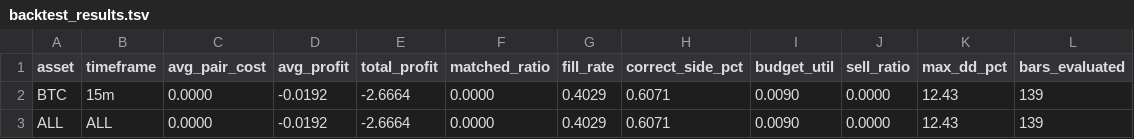
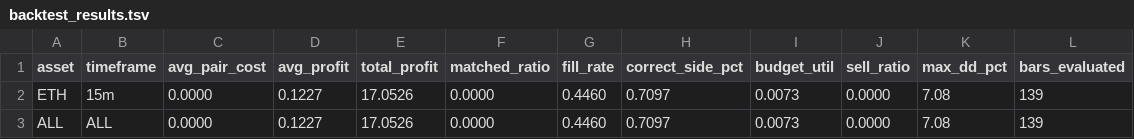
Before and after one commit to mantotan/quant-modelling, a TSV file: autoresearch/dutch/backtest_results.tsv, drawn as a sheet.

```diff
--- a/autoresearch/dutch/backtest_results.tsv
+++ b/autoresearch/dutch/backtest_results.tsv
@@ -1,3 +1,3 @@
 asset	timeframe	avg_pair_cost	avg_profit	total_profit	matched_ratio	fill_rate	correct_side_pct	budget_util	sell_ratio	max_dd_pct	bars_evaluated
-BTC	15m	0.0000	-0.0192	-2.6664	0.0000	0.4029	0.6071	0.0090	0.0000	12.43	139
-ALL	ALL	0.0000	-0.0192	-2.6664	0.0000	0.4029	0.6071	0.0090	0.0000	12.43	139
+ETH	15m	0.0000	0.1227	17.0526	0.0000	0.4460	0.7097	0.0073	0.0000	7.08	139
+ALL	ALL	0.0000	0.1227	17.0526	0.0000	0.4460	0.7097	0.0073	0.0000	7.08	139
```
Also changed, not shown: autoresearch/dutch/results.tsv, 4 other files.
